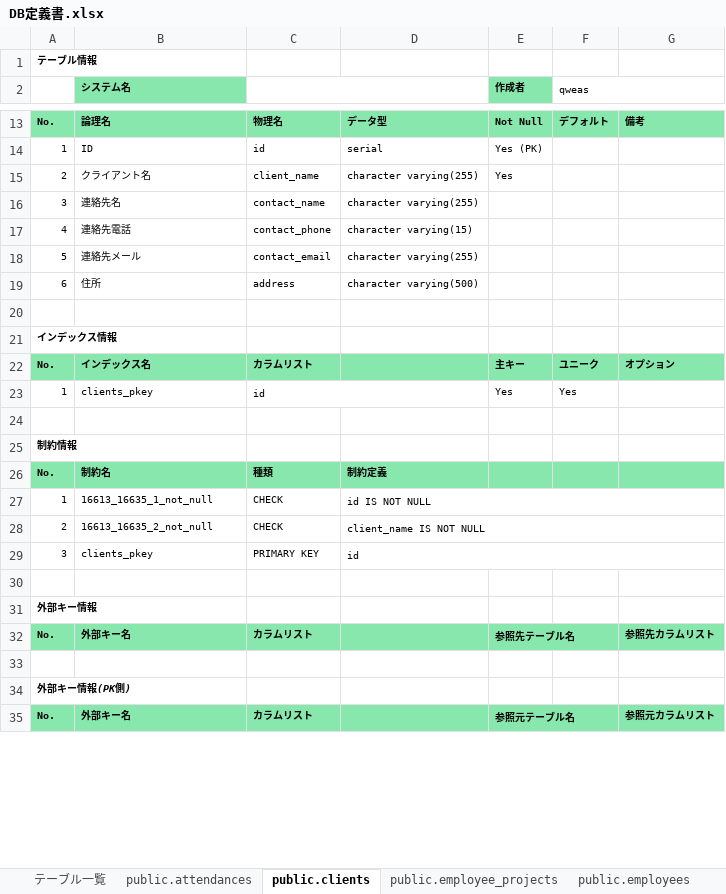
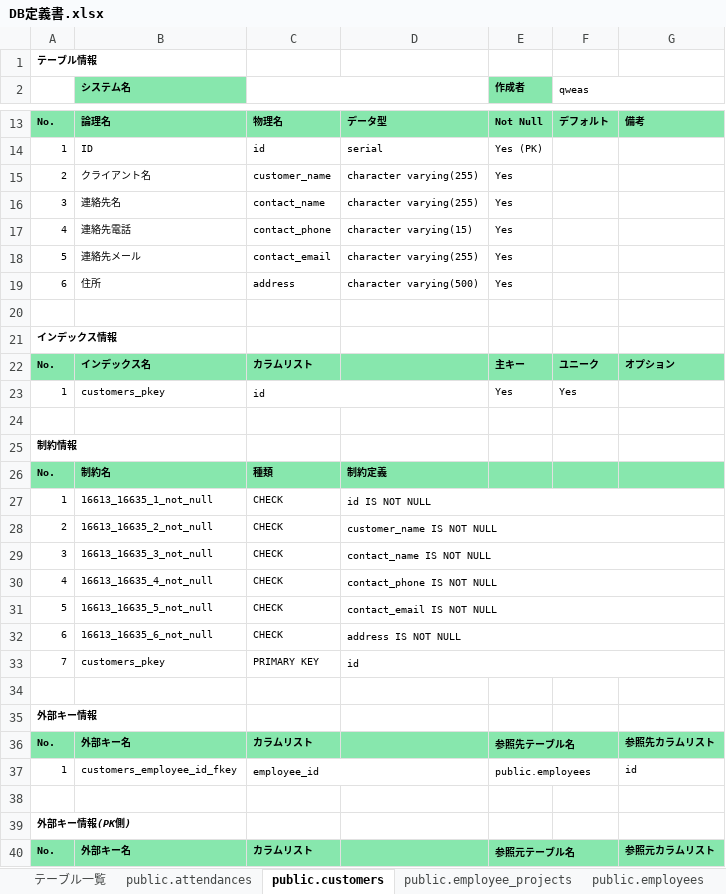
Before and after one commit to shidoutou/company, an Excel workbook: 資料/DB定義書.xlsx, sheet public.customers, drawn as a sheet; only a part is shown, gaps mark what is left out; values as stored, in another font and other column widths than the file's, no borders; addresses are those after the commit; the diff covers the shown part only; the diff names each change by its address in the sheet, - before the commit and + after, or states it on an @@ line.

```diff
--- a/資料/DB定義書.xlsx (sheet public.customers)
+++ b/資料/DB定義書.xlsx (sheet public.customers)
-sheet tab: public.clients
+sheet tab: public.customers
-C15: client_name
+C15: customer_name
-E16:E19 (作成者): (empty)
+E16:E19 (作成者): Yes
-B23 (システム名): clients_pkey
+B23 (システム名): customers_pkey
-D28: client_name IS NOT NULL
+D28: customer_name IS NOT NULL
+row 29: 3 | 16613_16635_3_not_null | CHECK | contact_name IS NOT NULL
+row 30: 4 | 16613_16635_4_not_null | CHECK | contact_phone IS NOT NULL
+row 31: 5 | 16613_16635_5_not_null | CHECK | contact_email IS NOT NULL
+row 32: 6 | 16613_16635_6_not_null | CHECK | address IS NOT NULL
-A33: 3
+A33: 7
-B33 (システム名): clients_pkey
+B33 (システム名): customers_pkey
+row 37: 1 | customers_employee_id_fkey | employee_id |  | public.employees |  | id
```
Also changed, not shown: 5 edited cells elsewhere in this sheet, sheet public.users, sheet public.employees, sheet public.attendances, sheet public.history, sheet public.employee_projects, sheet public.fail, 2 more sheets, other sheet tabs.
